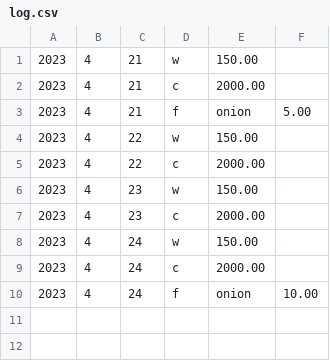
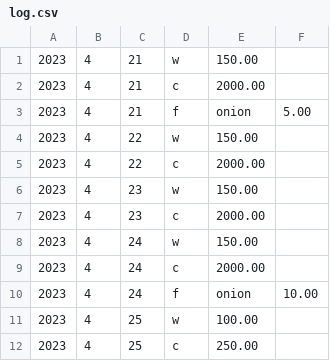
Before and after one commit to Samba44/SWEN, a CSV file: wellness_manager/src/main/java/log.csv, drawn as a sheet.

```diff
--- a/wellness_manager/src/main/java/log.csv
+++ b/wellness_manager/src/main/java/log.csv
@@ -10 +10,3 @@
 2023,4,24,f,onion,10.00
+2023,4,25,w,100.00
+2023,4,25,c,250.00
```
Also changed, not shown: 3 other files.
